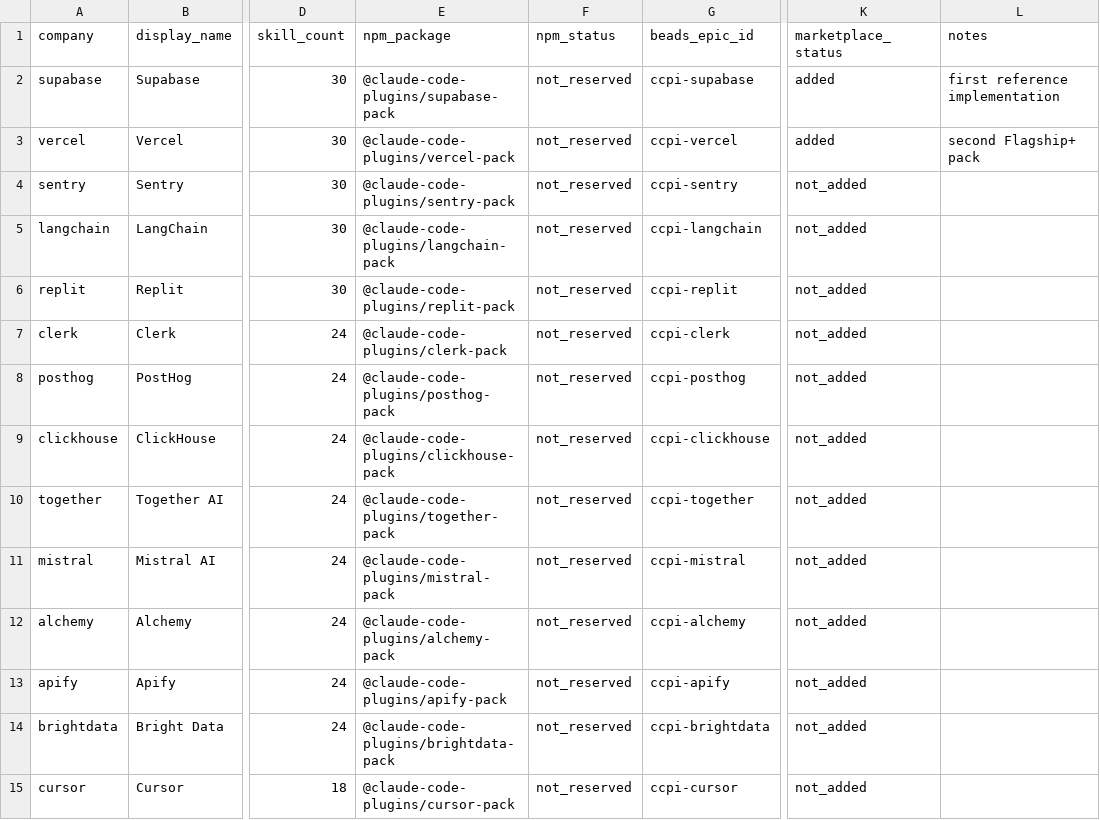
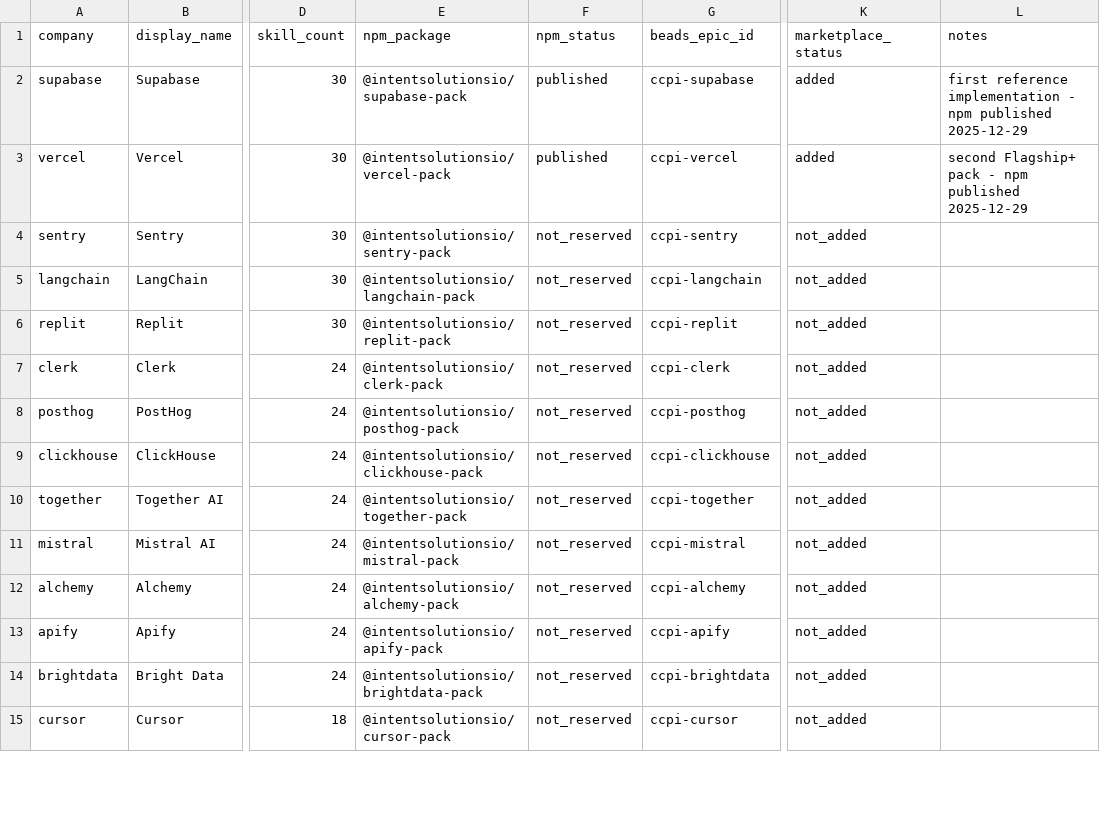
Before and after one commit to jeremylongshore/claude-code-plugins-plus, a CSV file: plugins/saas-packs/TRACKER.csv, drawn as a sheet; only a part is shown, gaps mark what is left out; the diff covers the shown part only; the diff names each change by its address in the sheet, - before the commit and + after, or states it on an @@ line.

```diff
--- a/plugins/saas-packs/TRACKER.csv
+++ b/plugins/saas-packs/TRACKER.csv
-E2 (npm_package): @claude-code-plugins/supabase-pack
+E2 (npm_package): @intentsolutionsio/supabase-pack
-F2:F3 (npm_status): not_reserved
+F2:F3 (npm_status): published
-L2 (notes): first reference implementation
+L2 (notes): first reference implementation - npm published 2025-12-29
-E3 (npm_package): @claude-code-plugins/vercel-pack
+E3 (npm_package): @intentsolutionsio/vercel-pack
-L3 (notes): second Flagship+ pack
+L3 (notes): second Flagship+ pack - npm published 2025-12-29
-E4 (npm_package): @claude-code-plugins/sentry-pack
+E4 (npm_package): @intentsolutionsio/sentry-pack
-E5 (npm_package): @claude-code-plugins/langchain-pack
+E5 (npm_package): @intentsolutionsio/langchain-pack
-E6 (npm_package): @claude-code-plugins/replit-pack
+E6 (npm_package): @intentsolutionsio/replit-pack
-E7 (npm_package): @claude-code-plugins/clerk-pack
+E7 (npm_package): @intentsolutionsio/clerk-pack
-E8 (npm_package): @claude-code-plugins/posthog-pack
+E8 (npm_package): @intentsolutionsio/posthog-pack
-E9 (npm_package): @claude-code-plugins/clickhouse-pack
+E9 (npm_package): @intentsolutionsio/clickhouse-pack
-E10 (npm_package): @claude-code-plugins/together-pack
+E10 (npm_package): @intentsolutionsio/together-pack
-E11 (npm_package): @claude-code-plugins/mistral-pack
+E11 (npm_package): @intentsolutionsio/mistral-pack
-E12 (npm_package): @claude-code-plugins/alchemy-pack
+E12 (npm_package): @intentsolutionsio/alchemy-pack
-E13 (npm_package): @claude-code-plugins/apify-pack
+E13 (npm_package): @intentsolutionsio/apify-pack
-E14 (npm_package): @claude-code-plugins/brightdata-pack
+E14 (npm_package): @intentsolutionsio/brightdata-pack
-E15 (npm_package): @claude-code-plugins/cursor-pack
+E15 (npm_package): @intentsolutionsio/cursor-pack
```
Also changed, not shown: 5 added rows and 36 edited cells elsewhere in this file, 7 other files.
